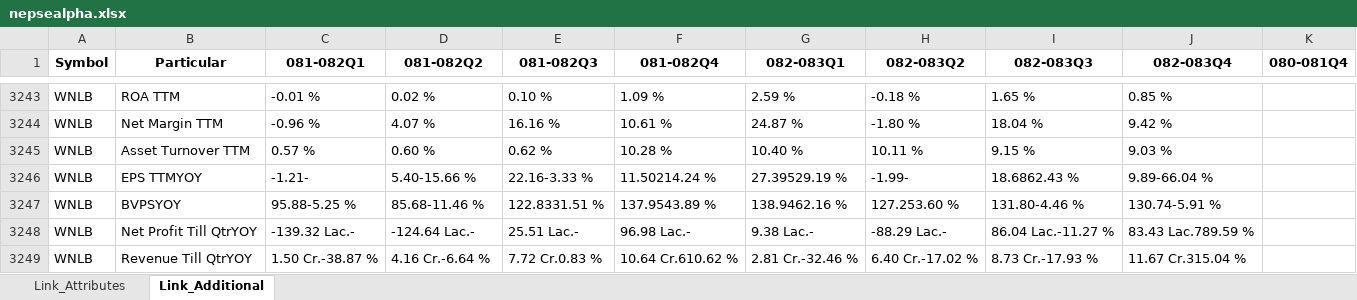
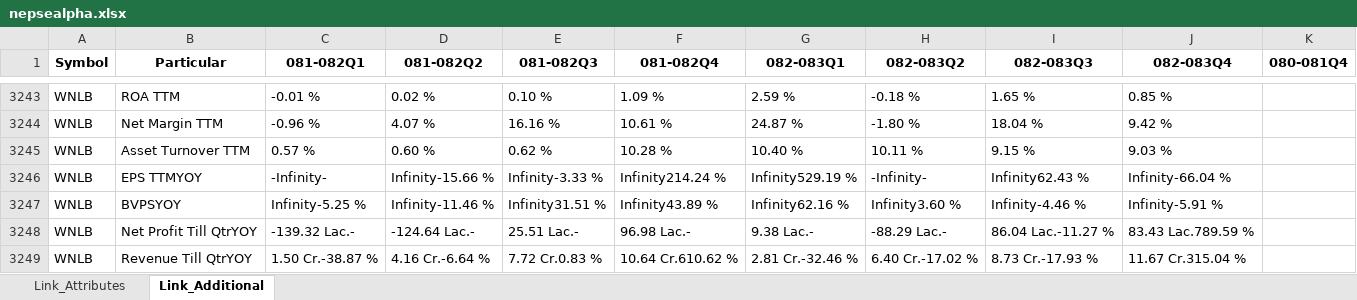
Before and after one commit to nikssspandey2000/nepsealphacrawl, an Excel workbook: nepsealpha.xlsx, sheet Link_Additional, drawn as a sheet; only a part is shown, gaps mark what is left out; values as stored, in another font and other column widths than the file's, no borders; removed rows and columns are numbered as before the commit, all else as after; the diff names each change by its address in the sheet, - before the commit and + after, or states it on an @@ line.

```diff
--- a/nepsealpha.xlsx (sheet Link_Additional)
+++ b/nepsealpha.xlsx (sheet Link_Additional)
-row 3246: WNLB | EPS TTMYOY | -1.21- | 5.40-15.66 % | 22.16-3.33 % | 11.50214.24 % | 27.39529.19 % | -1.99- | 18.6862.43 % | 9.89-66.04 %
-row 3247: WNLB | BVPSYOY | 95.88-5.25 % | 85.68-11.46 % | 122.8331.51 % | 137.9543.89 % | 138.9462.16 % | 127.253.60 % | 131.80-4.46 % | 130.74-5.91 %
+row 3246: WNLB | EPS TTMYOY | -Infinity- | Infinity-15.66 % | Infinity-3.33 % | Infinity214.24 % | Infinity529.19 % | -Infinity- | Infinity62.43 % | Infinity-66.04 %
+row 3247: WNLB | BVPSYOY | Infinity-5.25 % | Infinity-11.46 % | Infinity31.51 % | Infinity43.89 % | Infinity62.16 % | Infinity3.60 % | Infinity-4.46 % | Infinity-5.91 %
```
Also changed, not shown: sheet Link_Attributes, 4 other files.
